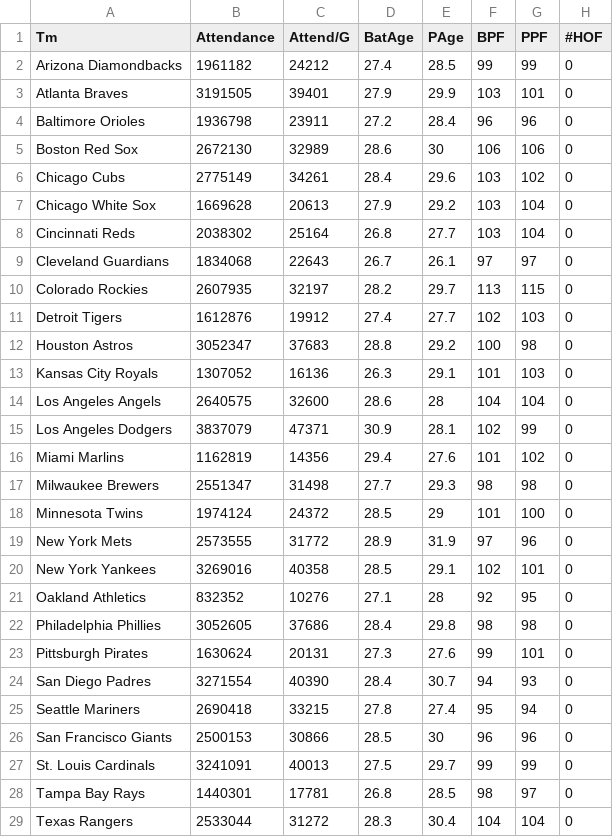
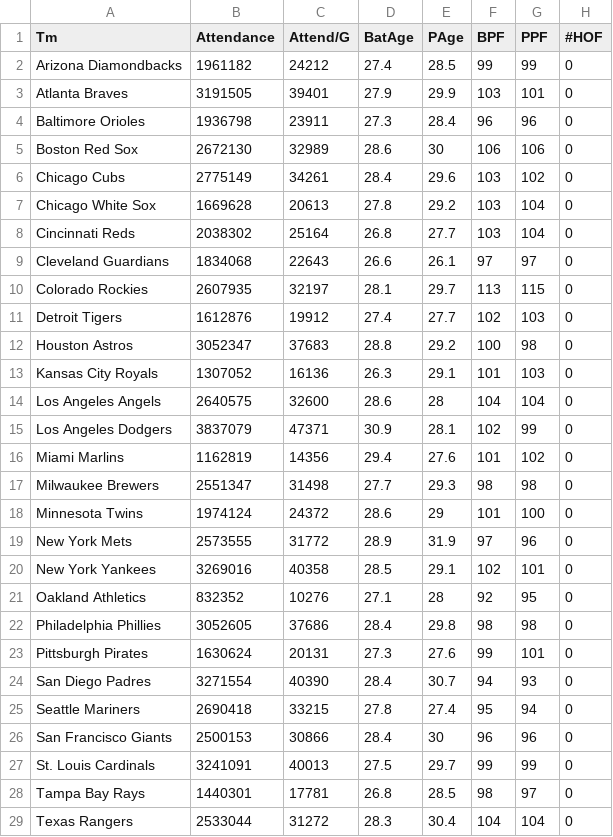
Before and after one commit to kristafoster/busqom101, a CSV file: mlb_misc.csv, drawn as a sheet; only a part is shown; the diff names each change by its address in the sheet, - before the commit and + after, or states it on an @@ line.

Commit message:
Add files via upload

```diff
--- a/mlb_misc.csv
+++ b/mlb_misc.csv
-D4 (BatAge): 27.2
+D4 (BatAge): 27.3
-D7 (BatAge): 27.9
+D7 (BatAge): 27.8
-D9 (BatAge): 26.7
+D9 (BatAge): 26.6
-D10 (BatAge): 28.2
+D10 (BatAge): 28.1
-D18 (BatAge): 28.5
+D18 (BatAge): 28.6
-D26 (BatAge): 28.5
+D26 (BatAge): 28.4
```
